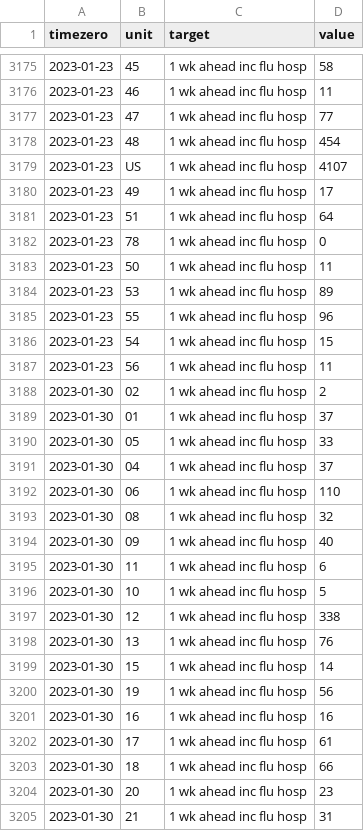
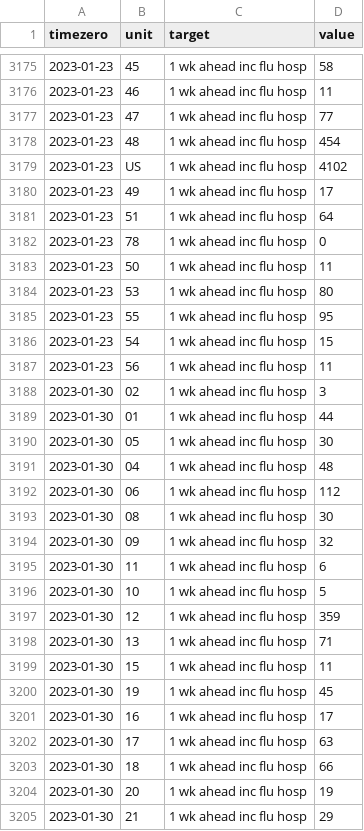
Before and after one commit to reichlab/flu-hosp-forecasts, a CSV file: data-truth/truth_inc-hosp_2023-01-30.csv, drawn as a sheet; only a part is shown, gaps mark what is left out; the diff covers the shown part only.

```diff
--- a/data-truth/truth_inc-hosp_2023-01-30.csv
+++ b/data-truth/truth_inc-hosp_2023-01-30.csv
@@ -3178,3 +3178,3 @@
 2023-01-23,"48","1 wk ahead inc flu hosp",454
-2023-01-23,"US","1 wk ahead inc flu hosp",4107
+2023-01-23,"US","1 wk ahead inc flu hosp",4102
 2023-01-23,"49","1 wk ahead inc flu hosp",17
@@ -3183,23 +3183,23 @@
 2023-01-23,"50","1 wk ahead inc flu hosp",11
-2023-01-23,"53","1 wk ahead inc flu hosp",89
-2023-01-23,"55","1 wk ahead inc flu hosp",96
+2023-01-23,"53","1 wk ahead inc flu hosp",80
+2023-01-23,"55","1 wk ahead inc flu hosp",95
 2023-01-23,"54","1 wk ahead inc flu hosp",15
 2023-01-23,"56","1 wk ahead inc flu hosp",11
-2023-01-30,"02","1 wk ahead inc flu hosp",2
-2023-01-30,"01","1 wk ahead inc flu hosp",37
-2023-01-30,"05","1 wk ahead inc flu hosp",33
-2023-01-30,"04","1 wk ahead inc flu hosp",37
-2023-01-30,"06","1 wk ahead inc flu hosp",110
-2023-01-30,"08","1 wk ahead inc flu hosp",32
-2023-01-30,"09","1 wk ahead inc flu hosp",40
+2023-01-30,"02","1 wk ahead inc flu hosp",3
+2023-01-30,"01","1 wk ahead inc flu hosp",44
+2023-01-30,"05","1 wk ahead inc flu hosp",30
+2023-01-30,"04","1 wk ahead inc flu hosp",48
+2023-01-30,"06","1 wk ahead inc flu hosp",112
+2023-01-30,"08","1 wk ahead inc flu hosp",30
+2023-01-30,"09","1 wk ahead inc flu hosp",32
 2023-01-30,"11","1 wk ahead inc flu hosp",6
 2023-01-30,"10","1 wk ahead inc flu hosp",5
-2023-01-30,"12","1 wk ahead inc flu hosp",338
-2023-01-30,"13","1 wk ahead inc flu hosp",76
-2023-01-30,"15","1 wk ahead inc flu hosp",14
-2023-01-30,"19","1 wk ahead inc flu hosp",56
-2023-01-30,"16","1 wk ahead inc flu hosp",16
-2023-01-30,"17","1 wk ahead inc flu hosp",61
+2023-01-30,"12","1 wk ahead inc flu hosp",359
+2023-01-30,"13","1 wk ahead inc flu hosp",71
+2023-01-30,"15","1 wk ahead inc flu hosp",11
+2023-01-30,"19","1 wk ahead inc flu hosp",45
+2023-01-30,"16","1 wk ahead inc flu hosp",17
+2023-01-30,"17","1 wk ahead inc flu hosp",63
 2023-01-30,"18","1 wk ahead inc flu hosp",66
-2023-01-30,"20","1 wk ahead inc flu hosp",23
-2023-01-30,"21","1 wk ahead inc flu hosp",31
+2023-01-30,"20","1 wk ahead inc flu hosp",19
+2023-01-30,"21","1 wk ahead inc flu hosp",29
```
Also changed, not shown: 1 added row and 44 edited cells elsewhere in this file.
